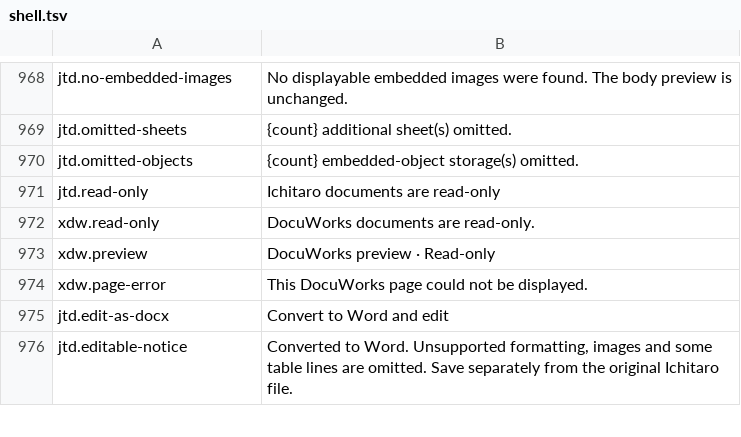
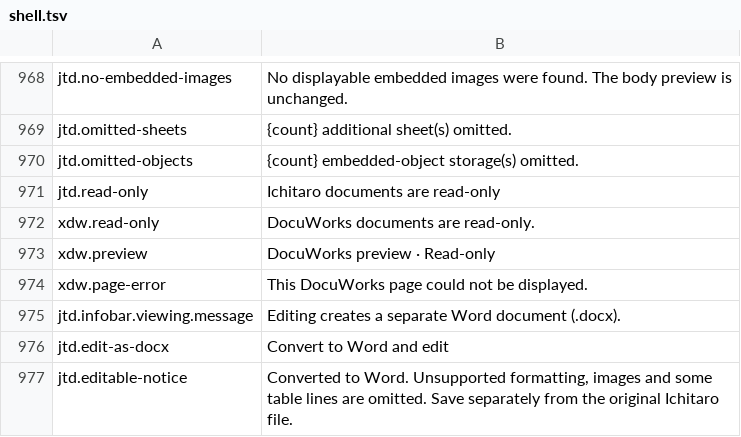
Before and after one commit to masanork/ibis-office, a TSV file: crates/ibis-office-base/i18n/en/shell.tsv, drawn as a sheet; only a part is shown, gaps mark what is left out; the diff names each change by its address in the sheet, - before the commit and + after, or states it on an @@ line.

```diff
--- a/crates/ibis-office-base/i18n/en/shell.tsv
+++ b/crates/ibis-office-base/i18n/en/shell.tsv
+row 975: jtd.infobar.viewing.message | Editing creates a separate Word document (.docx).
```
Also changed, not shown: crates/ibis-office-base/i18n/ja/shell.tsv, 5 other files.
